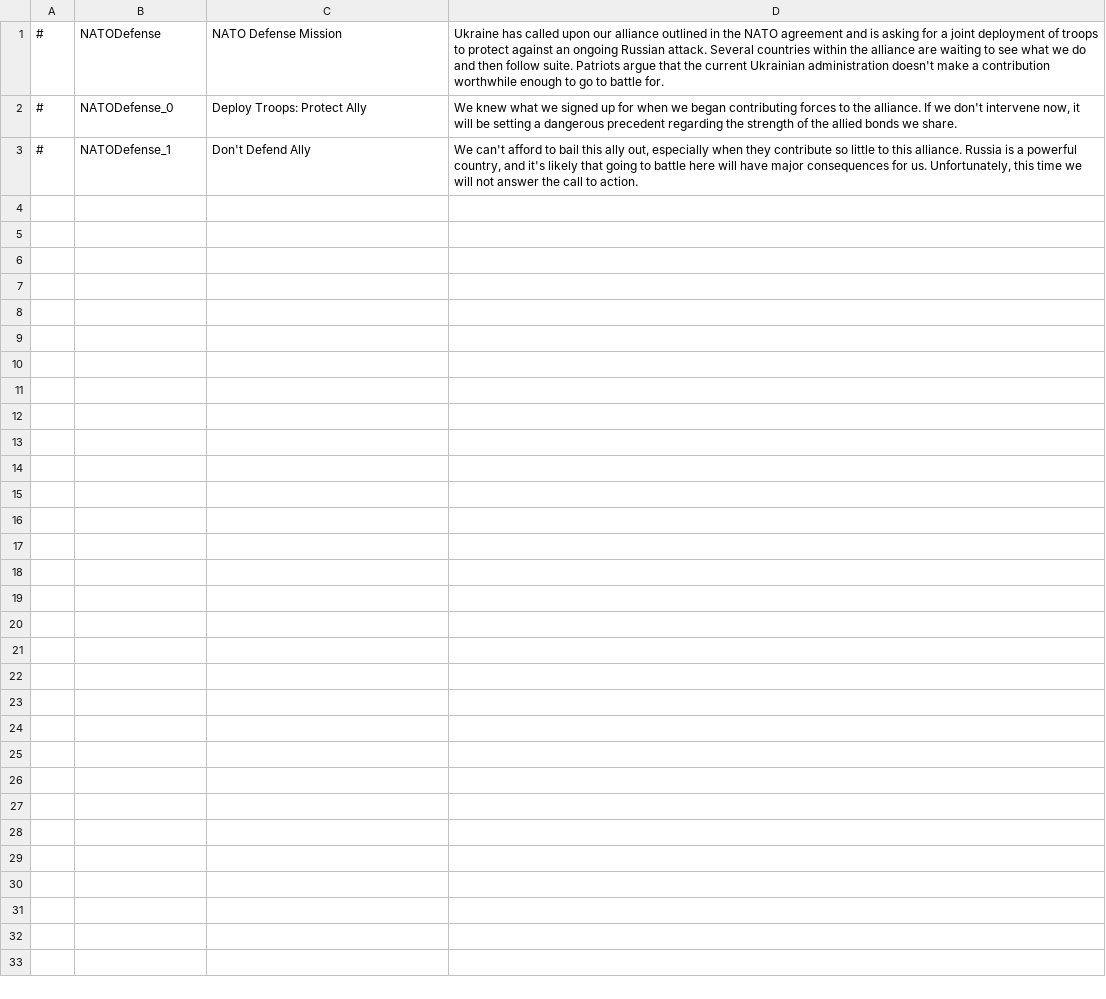
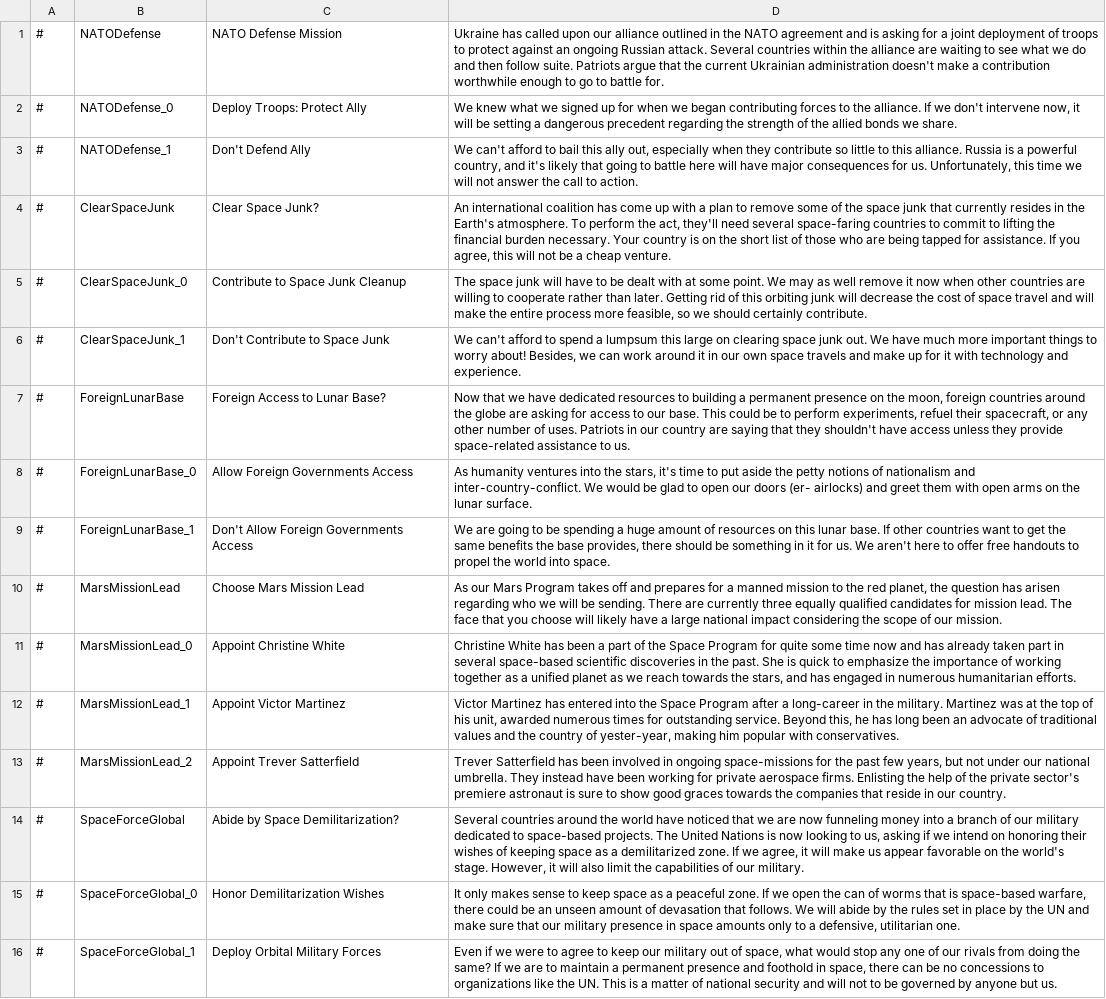
Before and after one commit to Eisdaemon/GerOverhaul, a CSV file: translations/english/dilemmas.csv, drawn as a sheet; the diff names each change by its address in the sheet, - before the commit and + after, or states it on an @@ line.

Commit message:
Added Space Mod

```diff
--- a/translations/english/dilemmas.csv
+++ b/translations/english/dilemmas.csv
+row 4: # | ClearSpaceJunk | Clear Space Junk? | An international coalition has come up with a plan to remove some of the space junk that currently resides in the Earth's atmosphere. To perform the act, they'll need several space-faring countries to commit to lifting the financial burden necessary. Your country is on the short list of those who are being tapped for assistance. If you agree, this will not be a cheap venture.
+row 5: # | ClearSpaceJunk_0 | Contribute to Space Junk Cleanup | The space junk will have to be dealt with at some point. We may as well remove it now when other countries are willing to cooperate rather than later. Getting rid of this orbiting junk will decrease the cost of space travel and will make the entire process more feasible, so we should certainly contribute.
+row 6: # | ClearSpaceJunk_1 | Don't Contribute to Space Junk | We can't afford to spend a lumpsum this large on clearing space junk out. We have much more important things to worry about! Besides, we can work around it in our own space travels and make up for it with technology and experience.
+row 7: # | ForeignLunarBase | Foreign Access to Lunar Base? | Now that we have dedicated resources to building a permanent presence on the moon, foreign countries around the globe are asking for access to our base. This could be to perform experiments, refuel their spacecraft, or any other number of uses. Patriots in our country are saying that they shouldn't have access unless they provide space-related assistance to us.
+row 8: # | ForeignLunarBase_0 | Allow Foreign Governments Access | As humanity ventures into the stars, it's time to put aside the petty notions of nationalism and inter-country-conflict. We would be glad to open our doors (er- airlocks) and greet them with open arms on the lunar surface.
+row 9: # | ForeignLunarBase_1 | Don't Allow Foreign Governments Access | We are going to be spending a huge amount of resources on this lunar base. If other countries want to get the same benefits the base provides, there should be something in it for us. We aren't here to offer free handouts to propel the world into space.
+row 10: # | MarsMissionLead | Choose Mars Mission Lead | As our Mars Program takes off and prepares for a manned mission to the red planet, the question has arisen regarding who we will be sending. There are currently three equally qualified candidates for mission lead. The face that you choose will likely have a large national impact considering the scope of our mission.
+row 11: # | MarsMissionLead_0 | Appoint Christine White | Christine White has been a part of the Space Program for quite some time now and has already taken part in several space-based scientific discoveries in the past. She is quick to emphasize the importance of working together as a unified planet as we reach towards the stars, and has engaged in numerous humanitarian efforts.
+row 12: # | MarsMissionLead_1 | Appoint Victor Martinez | Victor Martinez has entered into the Space Program after a long-career in the military. Martinez was at the top of his unit, awarded numerous times for outstanding service. Beyond this, he has long been an advocate of traditional values and the country of yester-year, making him popular with conservatives.
+row 13: # | MarsMissionLead_2 | Appoint Trever Satterfield | Trever Satterfield has been involved in ongoing space-missions for the past few years, but not under our national umbrella. They instead have been working for private aerospace firms. Enlisting the help of the private sector's premiere astronaut is sure to show good graces towards the companies that reside in our country.
+row 14: # | SpaceForceGlobal | Abide by Space Demilitarization? | Several countries around the world have noticed that we are now funneling money into a branch of our military dedicated to space-based projects. The United Nations is now looking to us, asking if we intend on honoring their wishes of keeping space as a demilitarized zone. If we agree, it will make us appear favorable on the world's stage. However, it will also limit the capabilities of our military.
+row 15: # | SpaceForceGlobal_0 | Honor Demilitarization Wishes | It only makes sense to keep space as a peaceful zone. If we open the can of worms that is space-based warfare, there could be an unseen amount of devasation that follows. We will abide by the rules set in place by the UN and make sure that our military presence in space amounts only to a defensive, utilitarian one.
+row 16: # | SpaceForceGlobal_1 | Deploy Orbital Military Forces | Even if we were to agree to keep our military out of space, what would stop any one of our rivals from doing the same? If we are to maintain a permanent presence and foothold in space, there can be no concessions to organizations like the UN. This is a matter of national security and will not to be governed by anyone but us.
```
Also changed, not shown: data/simulation/policies.csv, data/simulation/situations.csv, 36 other files.
